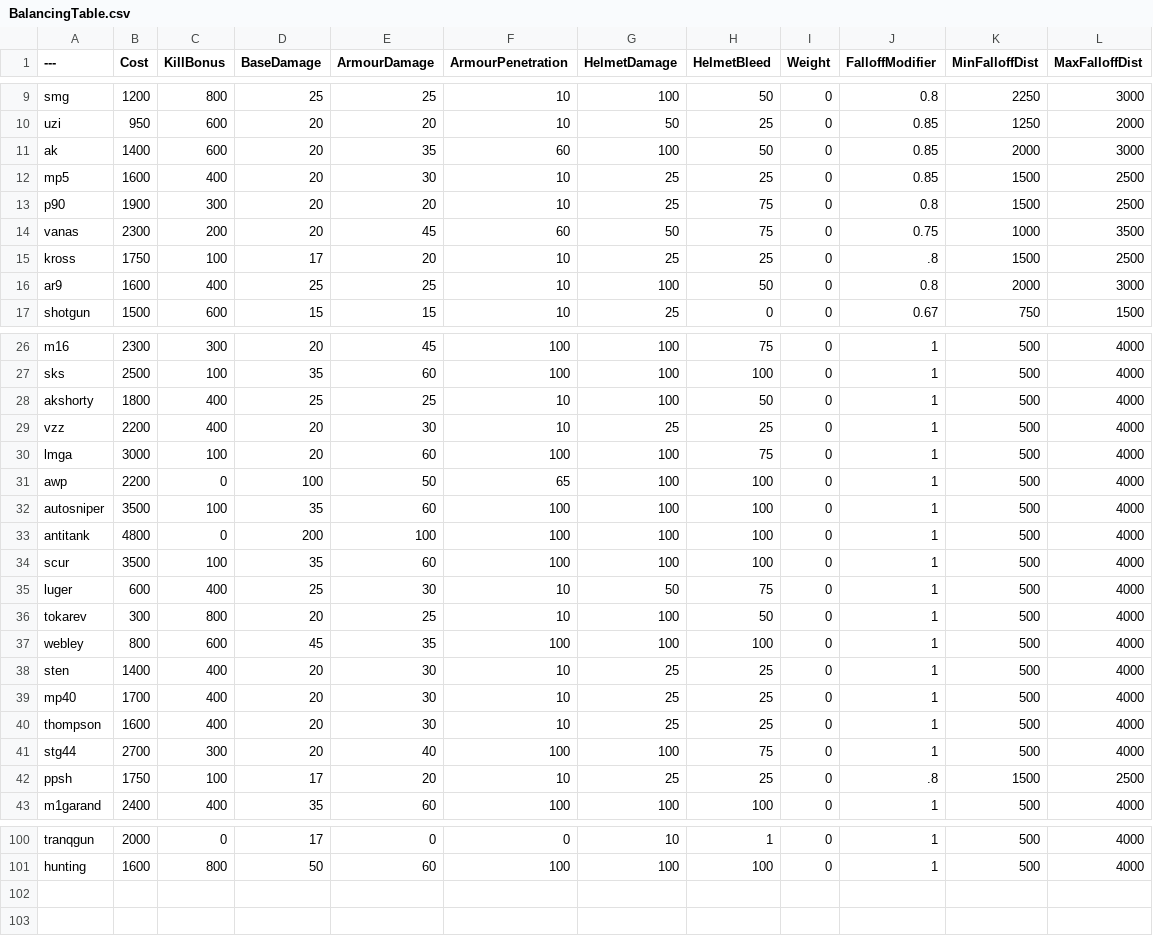
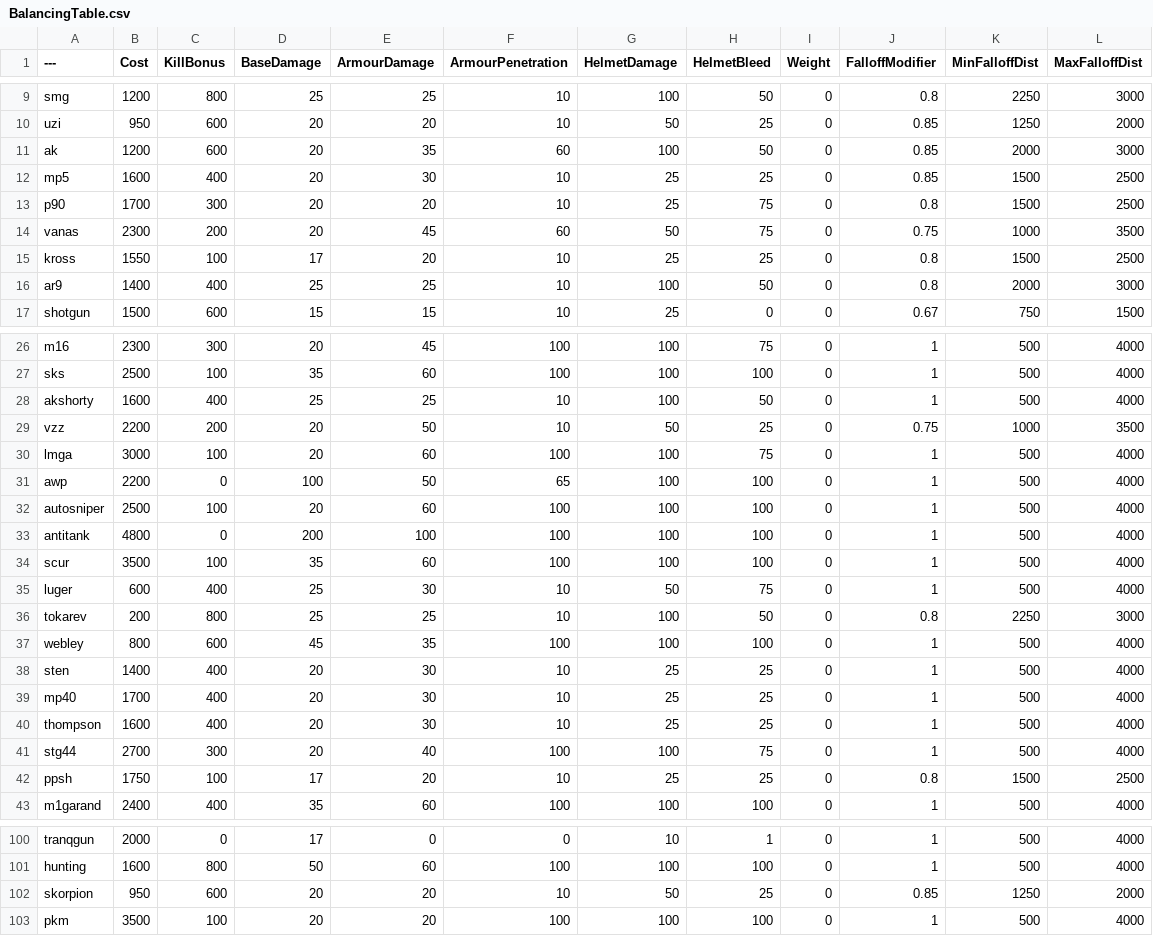
Before and after one commit to vankruptgames/BalancingTable, a CSV file: BalancingTable.csv, drawn as a sheet; only a part is shown, gaps mark what is left out; the diff covers the shown part only.

Commit message:
5.1 version

```diff
--- a/BalancingTable.csv
+++ b/BalancingTable.csv
@@ -10,8 +10,8 @@ smg,1200,800,25,25,10,100,50,0,0.8,2250,3000
 uzi,950,600,20,20,10,50,25,0,0.85,1250,2000
-ak,1400,600,20,35,60,100,50,0,0.85,2000,3000
+ak,1200,600,20,35,60,100,50,0,0.85,2000,3000
 mp5,1600,400,20,30,10,25,25,0,0.85,1500,2500
-p90,1900,300,20,20,10,25,75,0,0.8,1500,2500
+p90,1700,300,20,20,10,25,75,0,0.8,1500,2500
 vanas,2300,200,20,45,60,50,75,0,0.75,1000,3500
-kross,1750,100,17,20,10,25,25,0,.8,1500,2500
-ar9,1600,400,25,25,10,100,50,0,0.8,2000,3000
+kross,1550,100,17,20,10,25,25,0,0.8,1500,2500
+ar9,1400,400,25,25,10,100,50,0,0.8,2000,3000
 shotgun,1500,600,15,15,10,25,0,0,0.67,750,1500
@@ -27,7 +27,7 @@ m16,2300,300,20,45,100,100,75,0,1,500,4000
 sks,2500,100,35,60,100,100,100,0,1,500,4000
-akshorty,1800,400,25,25,10,100,50,0,1,500,4000
-vzz,2200,400,20,30,10,25,25,0,1,500,4000
+akshorty,1600,400,25,25,10,100,50,0,1,500,4000
+vzz,2200,200,20,50,10,50,25,0,0.75,1000,3500
 lmga,3000,100,20,60,100,100,75,0,1,500,4000
 awp,2200,0,100,50,65,100,100,0,1,500,4000
-autosniper,3500,100,35,60,100,100,100,0,1,500,4000
+autosniper,2500,100,20,60,100,100,100,0,1,500,4000
 antitank,4800,0,200,100,100,100,100,0,1,500,4000
@@ -35,3 +35,3 @@ scur,3500,100,35,60,100,100,100,0,1,500,4000
 luger,600,400,25,30,10,50,75,0,1,500,4000
-tokarev,300,800,20,25,10,100,50,0,1,500,4000
+tokarev,200,800,25,25,10,100,50,0,0.8,2250,3000
 webley,800,600,45,35,100,100,100,0,1,500,4000
@@ -41,3 +41,3 @@ thompson,1600,400,20,30,10,25,25,0,1,500,4000
 stg44,2700,300,20,40,100,100,75,0,1,500,4000
-ppsh,1750,100,17,20,10,25,25,0,.8,1500,2500
+ppsh,1750,100,17,20,10,25,25,0,0.8,1500,2500
 m1garand,2400,400,35,60,100,100,100,0,1,500,4000
@@ -101 +101,3 @@ tranqgun,2000,0,17,0,0,10,1,0,1,500,4000
 hunting,1600,800,50,60,100,100,100,0,1,500,4000
+skorpion,950,600,20,20,10,50,25,0,0.85,1250,2000
+pkm,3500,100,20,20,100,100,100,0,1,500,4000
```
Also changed, not shown: 3 edited cells elsewhere in this file.
